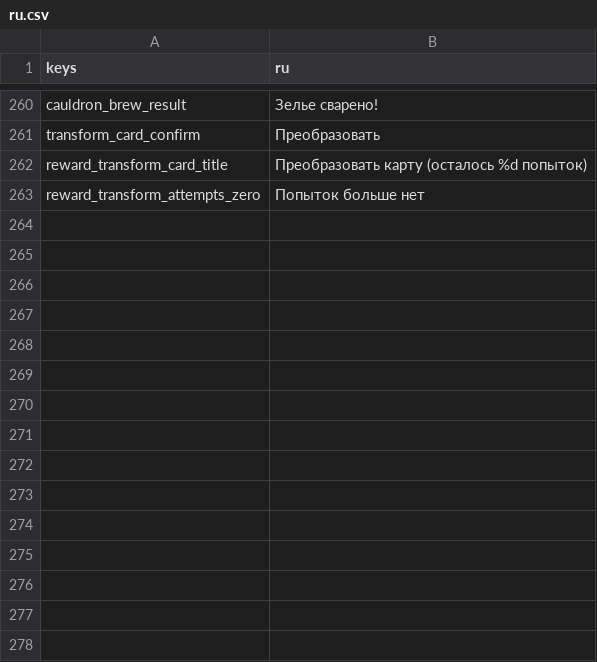
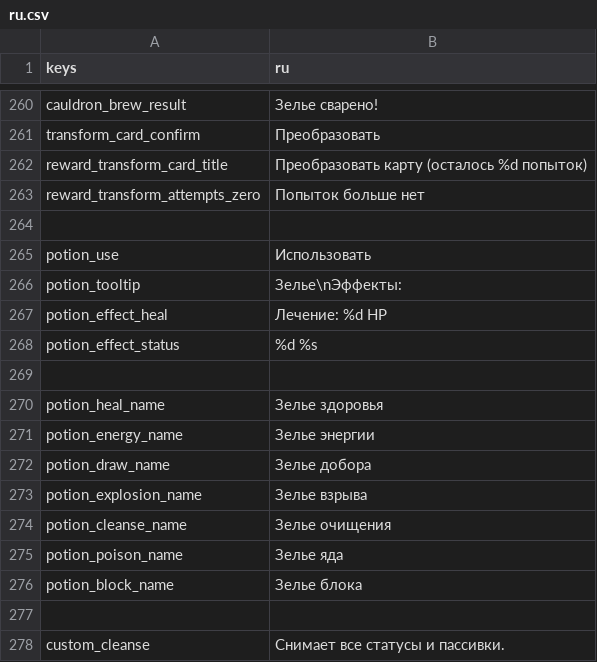
Before and after one commit to Bineev/crawler26, a CSV file: localization/ru.csv, drawn as a sheet; only a part is shown, gaps mark what is left out; the diff names each change by its address in the sheet, - before the commit and + after, or states it on an @@ line.

Commit message:
add potions logic. TODO add art

```diff
--- a/localization/ru.csv
+++ b/localization/ru.csv
+row 264: (empty)
+row 265: potion_use | Использовать
+row 266: potion_tooltip | Зелье\nЭффекты:
+row 267: potion_effect_heal | Лечение: %d HP
+row 268: potion_effect_status | %d %s
+row 269: (empty)
+row 270: potion_heal_name | Зелье здоровья
+row 271: potion_energy_name | Зелье энергии
+row 272: potion_draw_name | Зелье добора
+row 273: potion_explosion_name | Зелье взрыва
+row 274: potion_cleanse_name | Зелье очищения
+row 275: potion_poison_name | Зелье яда
+row 276: potion_block_name | Зелье блока
+row 277: (empty)
+row 278: custom_cleanse | Снимает все статусы и пассивки.
```
Also changed, not shown: localization/en.csv, 20 other files.
